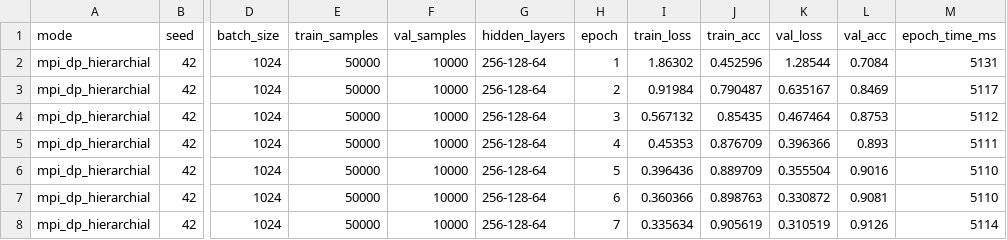
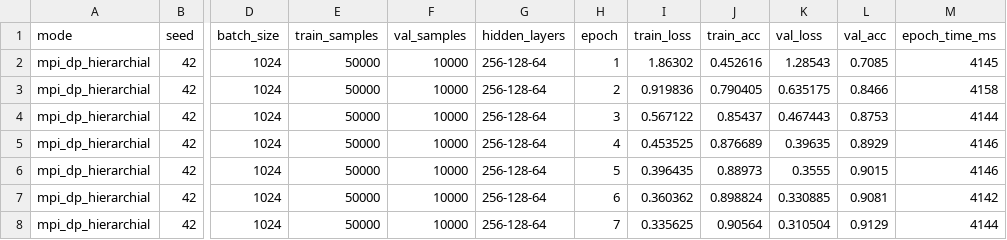
Before and after one commit to KilroyHere/nn-training, a CSV file: results/scaling/hier_dp_1n4r_256-128-64.csv, drawn as a sheet; only a part is shown, gaps mark what is left out; the diff covers the shown part only; the diff names each change by its address in the sheet, - before the commit and + after, or states it on an @@ line.

```diff
--- a/results/scaling/hier_dp_1n4r_256-128-64.csv
+++ b/results/scaling/hier_dp_1n4r_256-128-64.csv
-J2 (train_acc): 0.452596
+J2 (train_acc): 0.452616
-K2 (val_loss): 1.28544
+K2 (val_loss): 1.28543
-L2 (val_acc): 0.7084
+L2 (val_acc): 0.7085
-M2 (epoch_time_ms): 5131
+M2 (epoch_time_ms): 4145
-I3 (train_loss): 0.91984
+I3 (train_loss): 0.919836
-J3 (train_acc): 0.790487
+J3 (train_acc): 0.790405
-K3 (val_loss): 0.635167
+K3 (val_loss): 0.635175
-L3 (val_acc): 0.8469
+L3 (val_acc): 0.8466
-M3 (epoch_time_ms): 5117
+M3 (epoch_time_ms): 4158
-I4 (train_loss): 0.567132
+I4 (train_loss): 0.567122
-J4 (train_acc): 0.85435
+J4 (train_acc): 0.85437
-K4 (val_loss): 0.467464
+K4 (val_loss): 0.467443
-M4 (epoch_time_ms): 5112
+M4 (epoch_time_ms): 4144
-I5 (train_loss): 0.45353
+I5 (train_loss): 0.453525
-J5 (train_acc): 0.876709
+J5 (train_acc): 0.876689
-K5 (val_loss): 0.396366
+K5 (val_loss): 0.39635
-L5 (val_acc): 0.893
+L5 (val_acc): 0.8929
-M5 (epoch_time_ms): 5111
+M5 (epoch_time_ms): 4146
-I6 (train_loss): 0.396436
+I6 (train_loss): 0.396435
-J6 (train_acc): 0.889709
+J6 (train_acc): 0.88973
-K6 (val_loss): 0.355504
+K6 (val_loss): 0.3555
-L6 (val_acc): 0.9016
+L6 (val_acc): 0.9015
-M6 (epoch_time_ms): 5110
+M6 (epoch_time_ms): 4146
-I7 (train_loss): 0.360366
+I7 (train_loss): 0.360362
-J7 (train_acc): 0.898763
+J7 (train_acc): 0.898824
-K7 (val_loss): 0.330872
+K7 (val_loss): 0.330885
-M7 (epoch_time_ms): 5110
+M7 (epoch_time_ms): 4142
-I8 (train_loss): 0.335634
+I8 (train_loss): 0.335625
-J8 (train_acc): 0.905619
+J8 (train_acc): 0.90564
-K8 (val_loss): 0.310519
+K8 (val_loss): 0.310504
-L8 (val_acc): 0.9126
+L8 (val_acc): 0.9129
-M8 (epoch_time_ms): 5114
+M8 (epoch_time_ms): 4144
```
Also changed, not shown: 12 edited cells elsewhere in this file, results/scaling/hier_dp_1n32r_256-128-64.csv, results/scaling/hier_dp_2n64r_256-128-64.csv, 45 other files.
